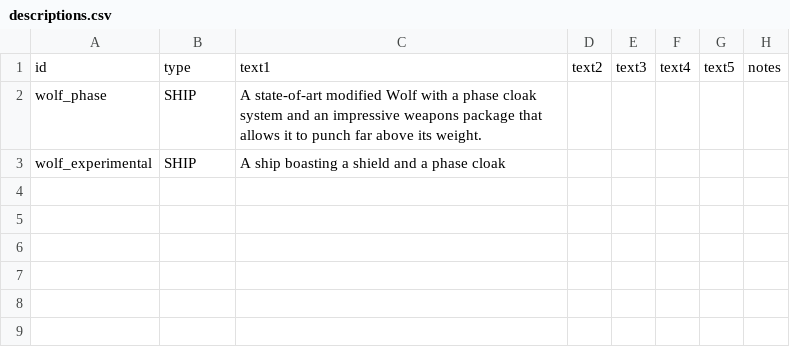
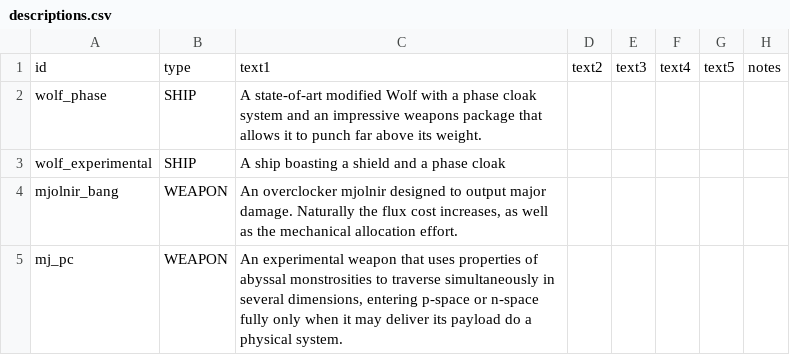
Before and after one commit to quantumfinch/RageAndPassion, a CSV file: data/strings/descriptions.csv, drawn as a sheet; the diff names each change by its address in the sheet, - before the commit and + after, or states it on an @@ line.

Commit message:
Added weapons

```diff
--- a/data/strings/descriptions.csv
+++ b/data/strings/descriptions.csv
+row 4: mjolnir_bang | WEAPON | An overclocker mjolnir designed to output major damage. Naturally the flux cost increases, as well as the mechanical allocation effort.
+row 5: mj_pc | WEAPON | An experimental weapon that uses properties of abyssal monstrosities to traverse simultaneously in several dimensions, entering p-space or n-space fully only when it may deliver its payload do a physical system.
```
Also changed, not shown: data/weapons/weapon_data.csv, 9 other files.
